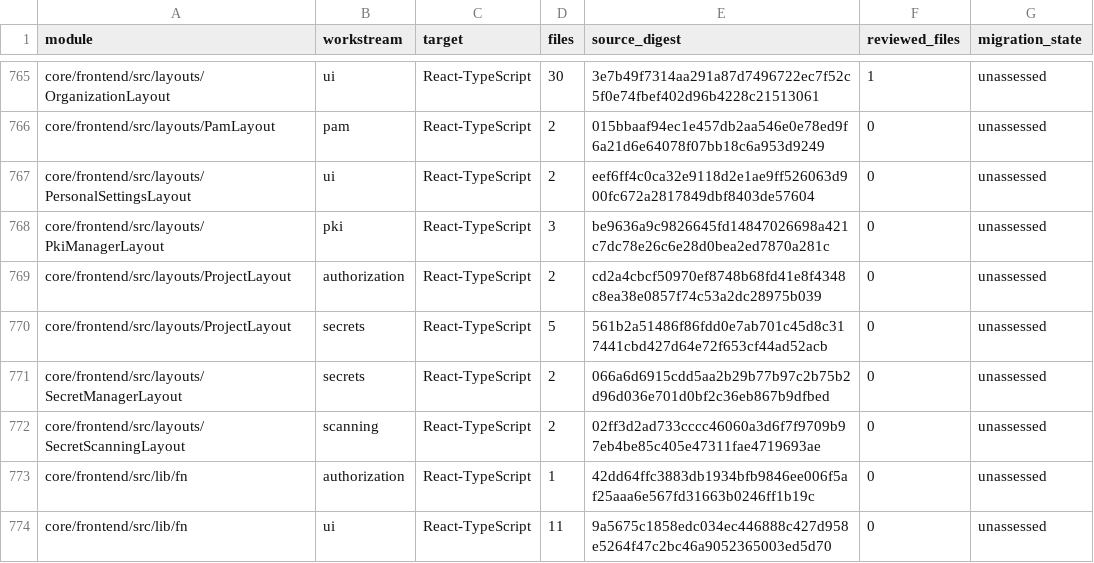
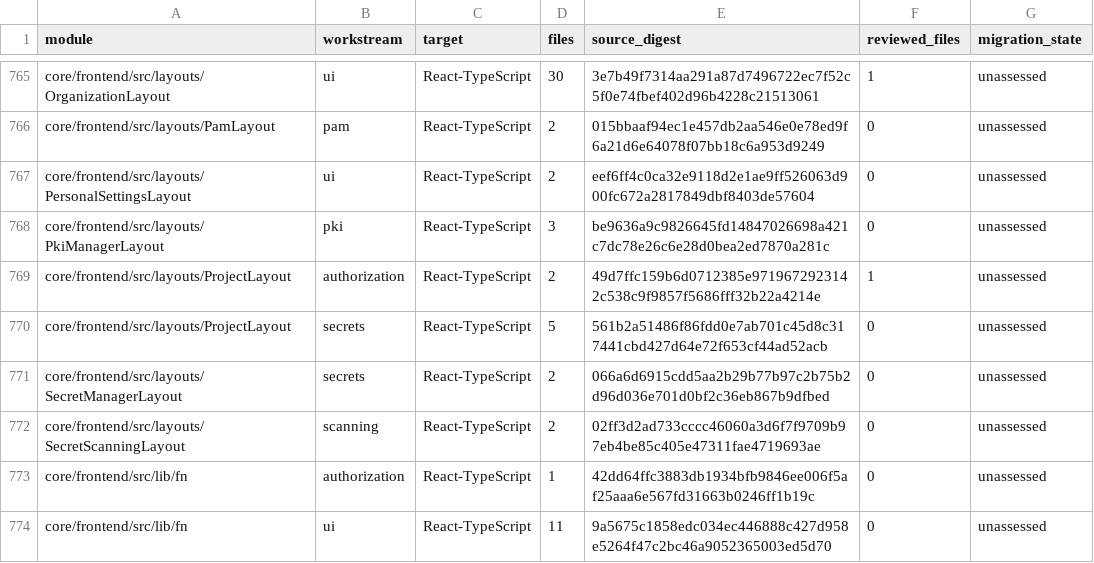
Before and after one commit to shippinAI/vaultix, a TSV file: docs/migration/generated/modules.tsv, drawn as a sheet; only a part is shown, gaps mark what is left out; the diff covers the shown part only.

```diff
--- a/docs/migration/generated/modules.tsv
+++ b/docs/migration/generated/modules.tsv
@@ -768,3 +768,3 @@ core/frontend/src/layouts/PersonalSettingsLayout	ui	React-TypeScript	2	eef6ff4c0
 core/frontend/src/layouts/PkiManagerLayout	pki	React-TypeScript	3	be9636a9c9826645fd14847026698a421c7dc78e26c6e28d0bea2ed7870a281c	0	unassessed
-core/frontend/src/layouts/ProjectLayout	authorization	React-TypeScript	2	cd2a4cbcf50970ef8748b68fd41e8f4348c8ea38e0857f74c53a2dc28975b039	0	unassessed
+core/frontend/src/layouts/ProjectLayout	authorization	React-TypeScript	2	49d7ffc159b6d0712385e9719672923142c538c9f9857f5686fff32b22a4214e	1	unassessed
 core/frontend/src/layouts/ProjectLayout	secrets	React-TypeScript	5	561b2a51486f86fdd0e7ab701c45d8c317441cbd427d64e72f653cf44ad52acb	0	unassessed
```
Also changed, not shown: 12 edited cells elsewhere in this file, 15 other files.
